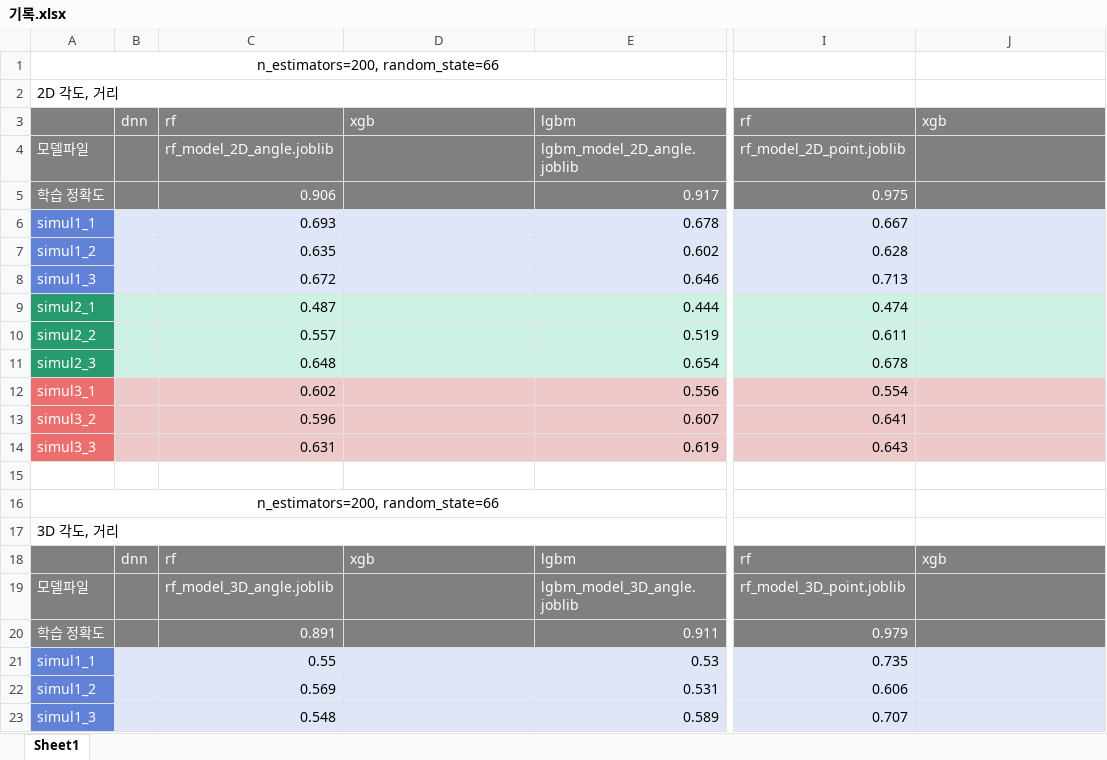
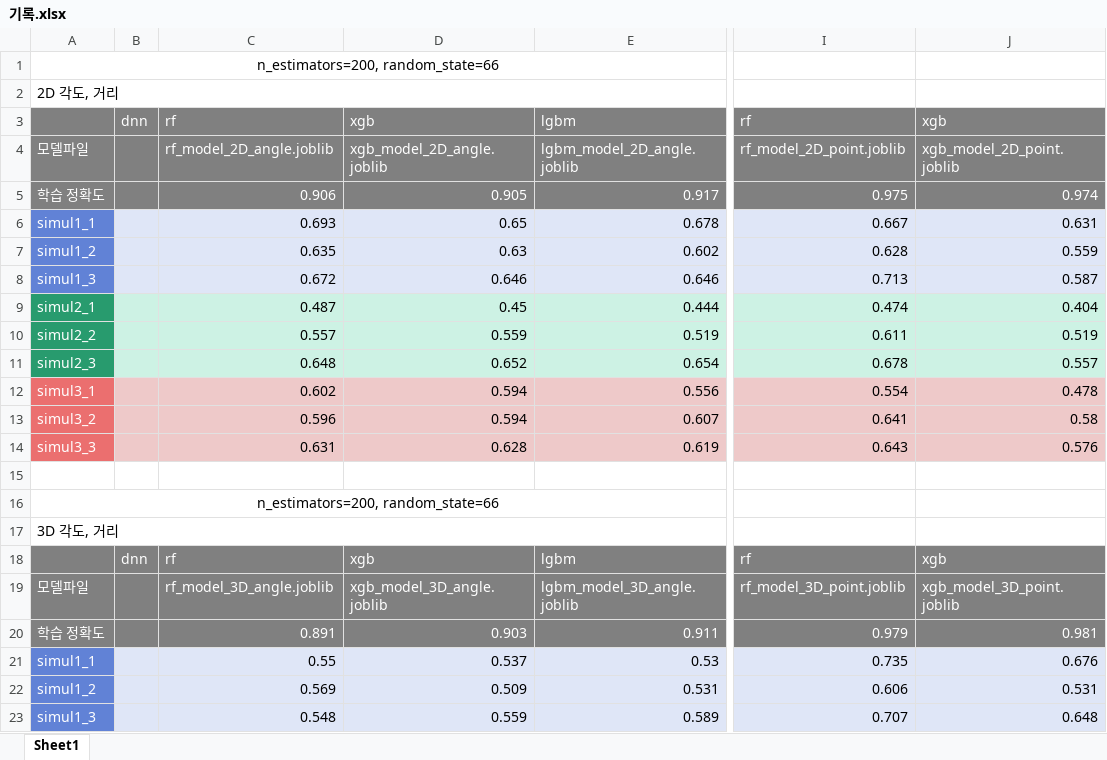
Before and after one commit to sweaTyTrain/OpenCV, an Excel workbook: SuHeon/기록.xlsx, sheet Sheet1, drawn as a sheet; only a part is shown, gaps mark what is left out; values as stored, in another font and other column widths than the file's, no borders; the diff covers the shown part only; the diff names each change by its address in the sheet, - before the commit and + after, or states it on an @@ line.

```diff
--- a/SuHeon/기록.xlsx (sheet Sheet1)
+++ b/SuHeon/기록.xlsx (sheet Sheet1)
-D4: (empty)
+D4: xgb_model_2D_angle.joblib
-J4: (empty)
+J4: xgb_model_2D_point.joblib
-D5: (empty)
+D5: 0.905
-J5: (empty)
+J5: 0.974
-D6: (empty)
+D6: 0.65
-J6: (empty)
+J6: 0.631
-D7: (empty)
+D7: 0.63
-J7: (empty)
+J7: 0.559
-D8: (empty)
+D8: 0.646
-J8: (empty)
+J8: 0.587
-D9: (empty)
+D9: 0.45
-J9: (empty)
+J9: 0.404
-D10: (empty)
+D10: 0.559
-J10: (empty)
+J10: 0.519
-D11: (empty)
+D11: 0.652
-J11: (empty)
+J11: 0.557
-D12:D13: (empty)
+D12:D13: 0.594
-J12: (empty)
+J12: 0.478
-J13: (empty)
+J13: 0.58
-D14: (empty)
+D14: 0.628
-J14: (empty)
+J14: 0.576
-D19: (empty)
+D19: xgb_model_3D_angle.joblib
-J19: (empty)
+J19: xgb_model_3D_point.joblib
-D20: (empty)
+D20: 0.903
-J20: (empty)
+J20: 0.981
-D21: (empty)
+D21: 0.537
-J21: (empty)
+J21: 0.676
-D22: (empty)
+D22: 0.509
-J22: (empty)
+J22: 0.531
-D23: (empty)
+D23: 0.559
-J23: (empty)
+J23: 0.648
```
Also changed, not shown: 12 edited cells elsewhere in this sheet, 7 other files.
